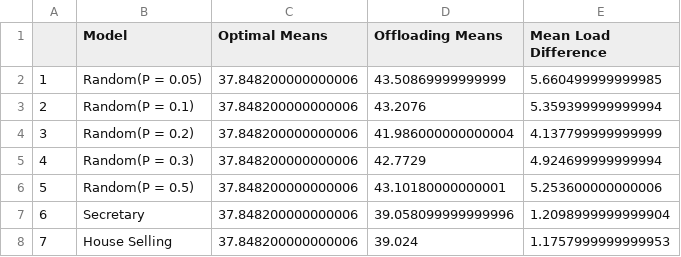
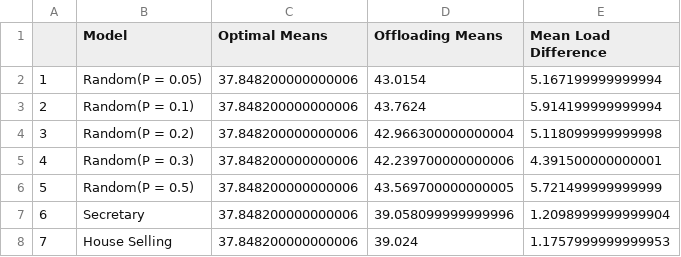
Before and after one commit to podyssea/Optimal-Stopping-Theory-Models, a CSV file: build/averages/dataframes/averages_data.csv, drawn as a sheet.

```diff
--- a/build/averages/dataframes/averages_data.csv
+++ b/build/averages/dataframes/averages_data.csv
@@ -1,7 +1,7 @@
 ,Model,Optimal Means,Offloading Means,Mean Load Difference
-1,Random(P = 0.05),37.848200000000006,43.50869999999999,5.660499999999985
-2,Random(P = 0.1),37.848200000000006,43.2076,5.359399999999994
-3,Random(P = 0.2),37.848200000000006,41.986000000000004,4.137799999999999
-4,Random(P = 0.3),37.848200000000006,42.7729,4.924699999999994
-5,Random(P = 0.5),37.848200000000006,43.10180000000001,5.253600000000006
+1,Random(P = 0.05),37.848200000000006,43.0154,5.167199999999994
+2,Random(P = 0.1),37.848200000000006,43.7624,5.914199999999994
+3,Random(P = 0.2),37.848200000000006,42.966300000000004,5.118099999999998
+4,Random(P = 0.3),37.848200000000006,42.239700000000006,4.391500000000001
+5,Random(P = 0.5),37.848200000000006,43.569700000000005,5.721499999999999
 6,Secretary,37.848200000000006,39.058099999999996,1.2098999999999904
```
Also changed, not shown: build/randomp_figures/dataframes/randomp_data_200.csv, 11 other files.
